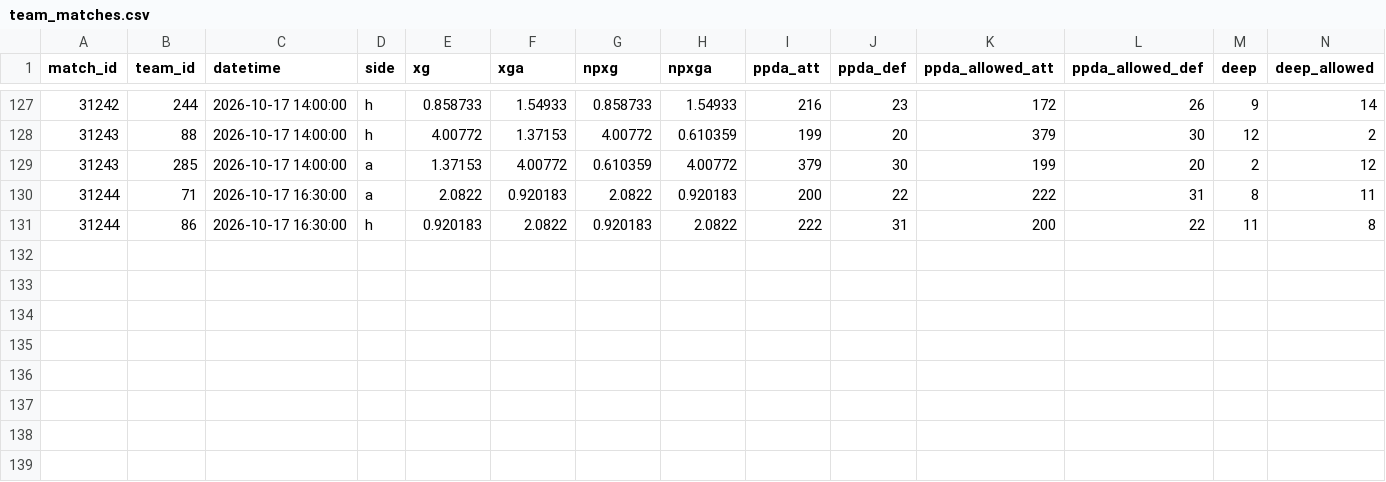
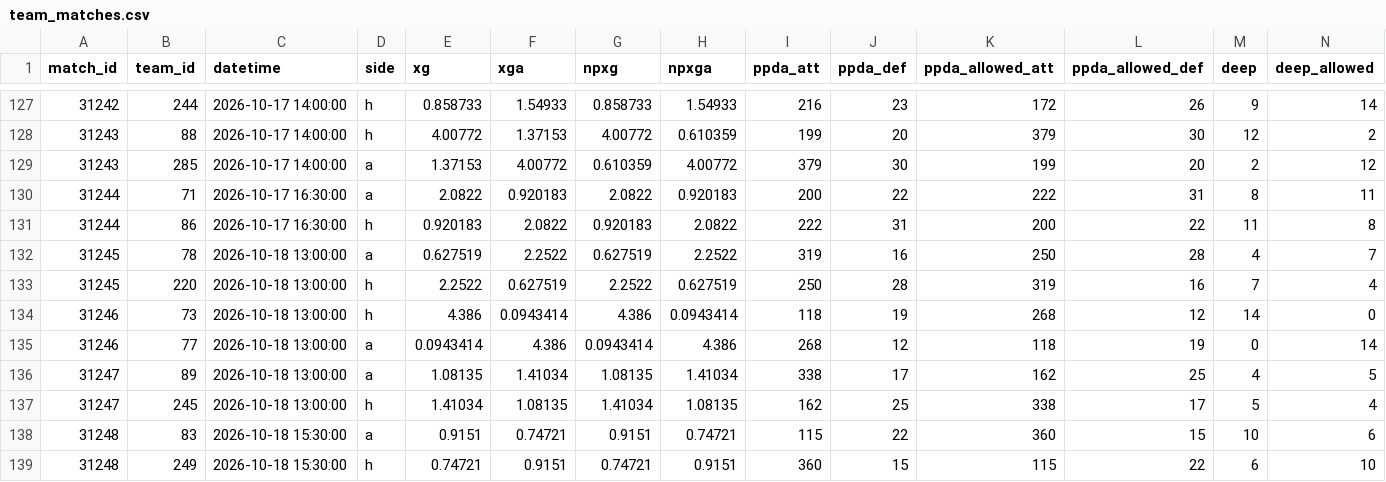
Before and after one commit to requiemalex/fpl-analytics-dashboard, a CSV file: data/understat/seasons/2026-27/team_matches.csv, drawn as a sheet; only a part is shown, gaps mark what is left out; rows hold the shown columns only; the diff names each change by its address in the sheet, - before the commit and + after, or states it on an @@ line.

```diff
--- a/data/understat/seasons/2026-27/team_matches.csv
+++ b/data/understat/seasons/2026-27/team_matches.csv
+row 132: 31245 | 78 | 2026-10-18 13:00:00 | a | 0.627519 | 2.2522 | 0.627519 | 2.2522 | 319 | 16 | 250 | 28 | 4 | 7
+row 133: 31245 | 220 | 2026-10-18 13:00:00 | h | 2.2522 | 0.627519 | 2.2522 | 0.627519 | 250 | 28 | 319 | 16 | 7 | 4
+row 134: 31246 | 73 | 2026-10-18 13:00:00 | h | 4.386 | 0.0943414 | 4.386 | 0.0943414 | 118 | 19 | 268 | 12 | 14 | 0
+row 135: 31246 | 77 | 2026-10-18 13:00:00 | a | 0.0943414 | 4.386 | 0.0943414 | 4.386 | 268 | 12 | 118 | 19 | 0 | 14
+row 136: 31247 | 89 | 2026-10-18 13:00:00 | a | 1.08135 | 1.41034 | 1.08135 | 1.41034 | 338 | 17 | 162 | 25 | 4 | 5
+row 137: 31247 | 245 | 2026-10-18 13:00:00 | h | 1.41034 | 1.08135 | 1.41034 | 1.08135 | 162 | 25 | 338 | 17 | 5 | 4
+row 138: 31248 | 83 | 2026-10-18 15:30:00 | a | 0.9151 | 0.74721 | 0.9151 | 0.74721 | 115 | 22 | 360 | 15 | 10 | 6
+row 139: 31248 | 249 | 2026-10-18 15:30:00 | h | 0.74721 | 0.9151 | 0.74721 | 0.9151 | 360 | 15 | 115 | 22 | 6 | 10
```
Also changed, not shown: data/understat/seasons/2026-27/matches.csv, 14 other files.
